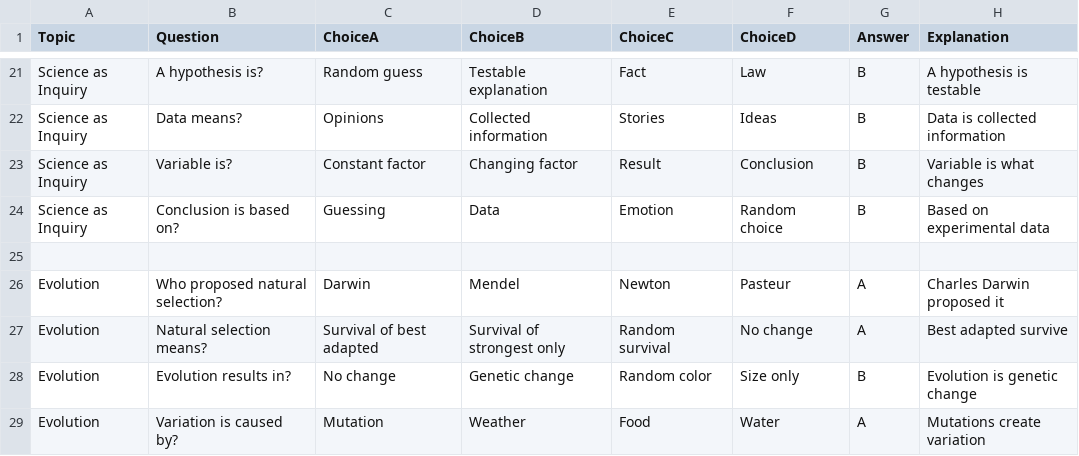
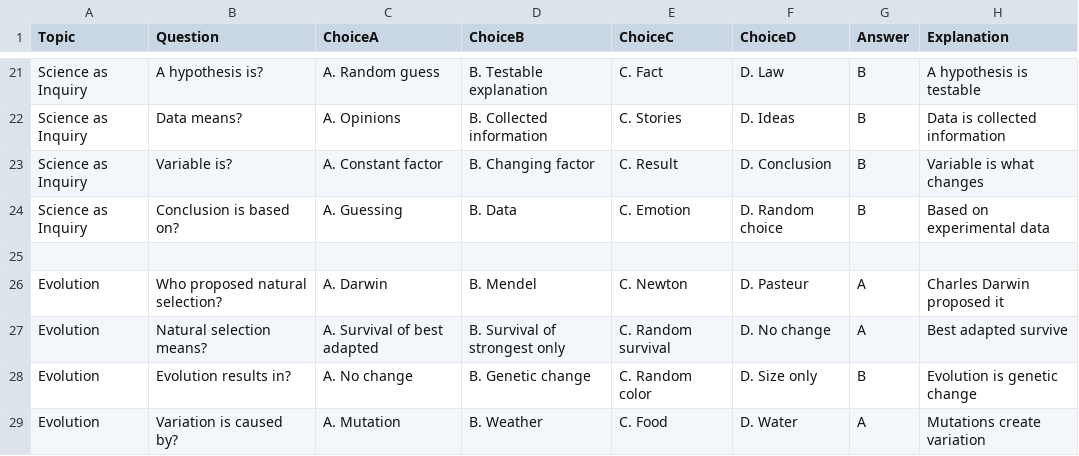
Before and after one commit to zb-rafael/Flash-a-card_An-Interactive-Flashcard-Quiz-Website-for-Student-Review, a CSV file: Biology.csv, drawn as a sheet; only a part is shown, gaps mark what is left out; the diff covers the shown part only; the diff names each change by its address in the sheet, - before the commit and + after, or states it on an @@ line.

Commit message:
Added Labels for each Choice

```diff
--- a/Biology.csv
+++ b/Biology.csv
-C21 (ChoiceA): Random guess
+C21 (ChoiceA): A. Random guess
-D21 (ChoiceB): Testable explanation
+D21 (ChoiceB): B. Testable explanation
-E21 (ChoiceC): Fact
+E21 (ChoiceC): C. Fact
-F21 (ChoiceD): Law
+F21 (ChoiceD): D. Law
-C22 (ChoiceA): Opinions
+C22 (ChoiceA): A. Opinions
-D22 (ChoiceB): Collected information
+D22 (ChoiceB): B. Collected information
-E22 (ChoiceC): Stories
+E22 (ChoiceC): C. Stories
-F22 (ChoiceD): Ideas
+F22 (ChoiceD): D. Ideas
-C23 (ChoiceA): Constant factor
+C23 (ChoiceA): A. Constant factor
-D23 (ChoiceB): Changing factor
+D23 (ChoiceB): B. Changing factor
-E23 (ChoiceC): Result
+E23 (ChoiceC): C. Result
-F23 (ChoiceD): Conclusion
+F23 (ChoiceD): D. Conclusion
-C24 (ChoiceA): Guessing
+C24 (ChoiceA): A. Guessing
-D24 (ChoiceB): Data
+D24 (ChoiceB): B. Data
-E24 (ChoiceC): Emotion
+E24 (ChoiceC): C. Emotion
-F24 (ChoiceD): Random choice
+F24 (ChoiceD): D. Random choice
-C26 (ChoiceA): Darwin
+C26 (ChoiceA): A. Darwin
-D26 (ChoiceB): Mendel
+D26 (ChoiceB): B. Mendel
-E26 (ChoiceC): Newton
+E26 (ChoiceC): C. Newton
-F26 (ChoiceD): Pasteur
+F26 (ChoiceD): D. Pasteur
-C27 (ChoiceA): Survival of best adapted
+C27 (ChoiceA): A. Survival of best adapted
-D27 (ChoiceB): Survival of strongest only
+D27 (ChoiceB): B. Survival of strongest only
-E27 (ChoiceC): Random survival
+E27 (ChoiceC): C. Random survival
-F27 (ChoiceD): No change
+F27 (ChoiceD): D. No change
-C28 (ChoiceA): No change
+C28 (ChoiceA): A. No change
-D28 (ChoiceB): Genetic change
+D28 (ChoiceB): B. Genetic change
-E28 (ChoiceC): Random color
+E28 (ChoiceC): C. Random color
-F28 (ChoiceD): Size only
+F28 (ChoiceD): D. Size only
-C29 (ChoiceA): Mutation
+C29 (ChoiceA): A. Mutation
-D29 (ChoiceB): Weather
+D29 (ChoiceB): B. Weather
-E29 (ChoiceC): Food
+E29 (ChoiceC): C. Food
-F29 (ChoiceD): Water
+F29 (ChoiceD): D. Water
```
Also changed, not shown: 168 edited cells elsewhere in this file.
